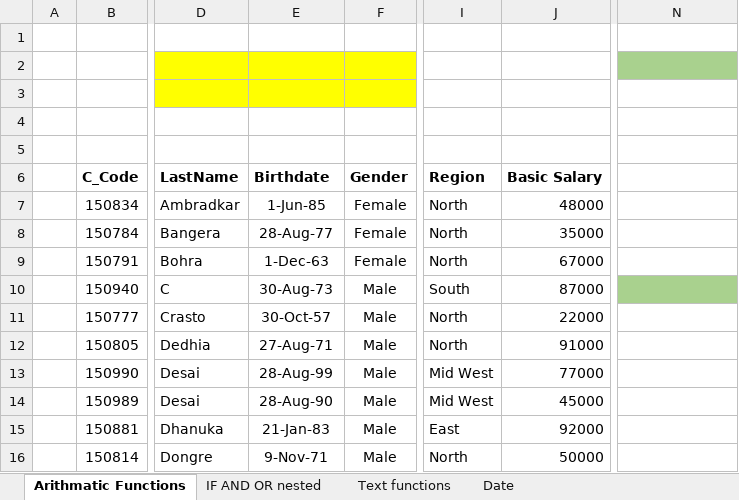
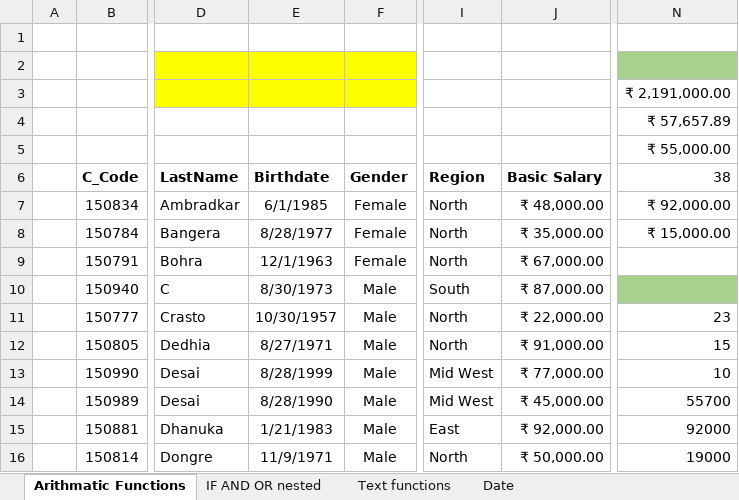
Before and after one commit to luckyyy08/Data-Science-Excel-Master-Study-Hub, an Excel workbook: Assignment 3 - Text , Logical, Date, Sumifs etc...xlsx, sheet Arithmatic Functions, drawn as a sheet; only a part is shown, gaps mark what is left out; values as stored, in another font and other column widths than the file's, no borders; the diff covers the shown part only; the diff names each change by its address in the sheet, - before the commit and + after, or states it on an @@ line.

```diff
--- a/Assignment 3 - Text , Logical, Date, Sumifs etc...xlsx (sheet Arithmatic Functions)
+++ b/Assignment 3 - Text , Logical, Date, Sumifs etc...xlsx (sheet Arithmatic Functions)
-N3 (38): (empty)
+N3 (38): ₹ 2,191,000.00
-N4 (38): (empty)
+N4 (38): ₹ 57,657.89
-N5 (38): (empty)
+N5 (38): ₹ 55,000.00
-N6: (empty)
+N6: 38
-E7 (Birthdate): 1-Jun-85
+E7 (Birthdate): 6/1/1985
-J7 (Basic Salary): 48000
+J7 (Basic Salary): ₹ 48,000.00
-N7 (38): (empty)
+N7 (38): ₹ 92,000.00
-E8 (Birthdate): 28-Aug-77
+E8 (Birthdate): 8/28/1977
-J8 (Basic Salary): 35000
+J8 (Basic Salary): ₹ 35,000.00
-N8 (38): (empty)
+N8 (38): ₹ 15,000.00
-E9 (Birthdate): 1-Dec-63
+E9 (Birthdate): 12/1/1963
-J9 (Basic Salary): 67000
+J9 (Basic Salary): ₹ 67,000.00
-E10 (Birthdate): 30-Aug-73
+E10 (Birthdate): 8/30/1973
-J10 (Basic Salary): 87000
+J10 (Basic Salary): ₹ 87,000.00
-E11 (Birthdate): 30-Oct-57
+E11 (Birthdate): 10/30/1957
-J11 (Basic Salary): 22000
+J11 (Basic Salary): ₹ 22,000.00
-N11 (38): (empty)
+N11 (38): 23
-E12 (Birthdate): 27-Aug-71
+E12 (Birthdate): 8/27/1971
-J12 (Basic Salary): 91000
+J12 (Basic Salary): ₹ 91,000.00
-N12 (38): (empty)
+N12 (38): 15
-E13 (Birthdate): 28-Aug-99
+E13 (Birthdate): 8/28/1999
-J13 (Basic Salary): 77000
+J13 (Basic Salary): ₹ 77,000.00
-N13 (38): (empty)
+N13 (38): 10
-E14 (Birthdate): 28-Aug-90
+E14 (Birthdate): 8/28/1990
-J14 (Basic Salary): 45000
+J14 (Basic Salary): ₹ 45,000.00
-N14 (38): (empty)
+N14 (38): 55700
-E15 (Birthdate): 21-Jan-83
+E15 (Birthdate): 1/21/1983
-J15 (Basic Salary): 92000
+J15 (Basic Salary): ₹ 92,000.00
-N15 (38): (empty)
+N15 (38): 92000
-E16 (Birthdate): 9-Nov-71
+E16 (Birthdate): 11/9/1971
-J16 (Basic Salary): 50000
+J16 (Basic Salary): ₹ 50,000.00
-N16 (38): (empty)
+N16 (38): 19000
```
Also changed, not shown: 100 edited cells elsewhere in this sheet, sheet Text functions, sheet Date, sheet IF AND OR nested, Excel Formulas - Copy.xlsx, TEXT FUNCTION.xlsx, 11 other files.
